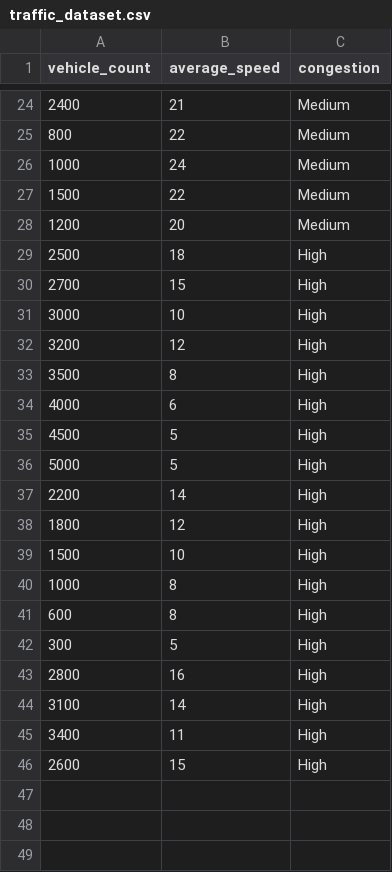
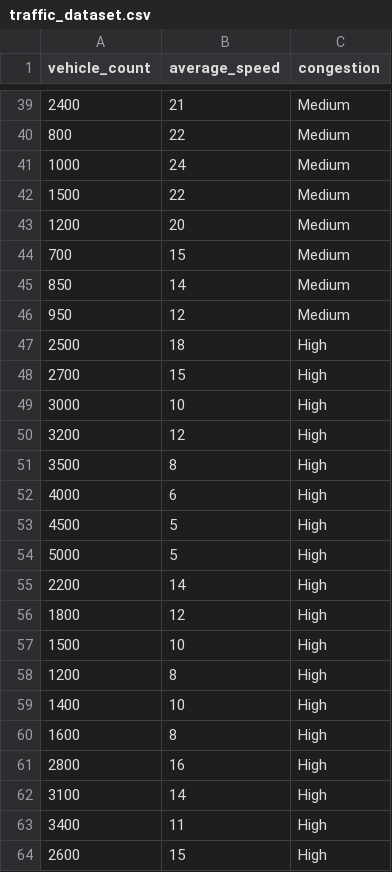
Before and after one commit to CHINMAYDUGAD27/INTERNSHIP-PROJECT, a CSV file: backend/app/ml/traffic_dataset.csv, drawn as a sheet; only a part is shown, gaps mark what is left out; the diff covers the shown part only.

```diff
--- a/backend/app/ml/traffic_dataset.csv
+++ b/backend/app/ml/traffic_dataset.csv
@@ -28,2 +43,5 @@ vehicle_count,average_speed,congestion
 1200,20,Medium
+700,15,Medium
+850,14,Medium
+950,12,Medium
 2500,18,High
@@ -39,5 +57,5 @@ vehicle_count,average_speed,congestion
 1500,10,High
-1000,8,High
-600,8,High
-300,5,High
+1200,8,High
+1400,10,High
+1600,8,High
 2800,16,High
```
Also changed, not shown: 15 added rows and 3 moved rows elsewhere in this file, backend/app/medical/medical_dataset.csv, backend/app/traffic/traffic_dataset.csv, 8 other files.
